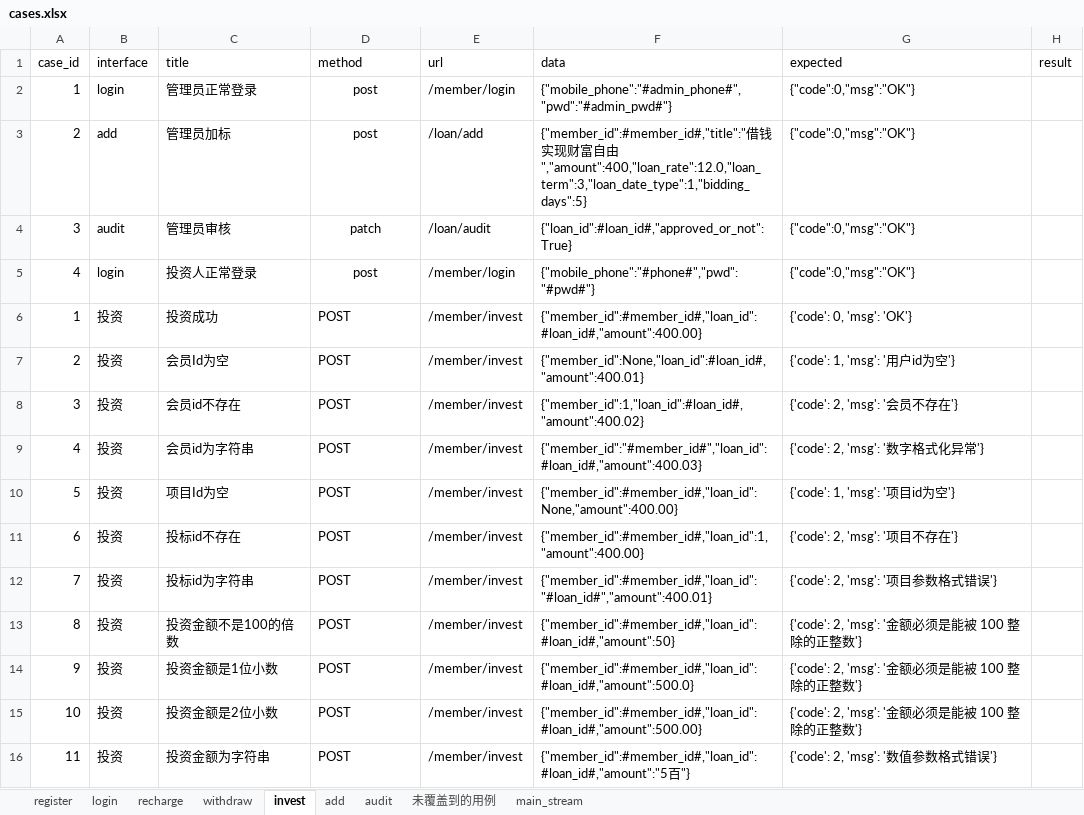
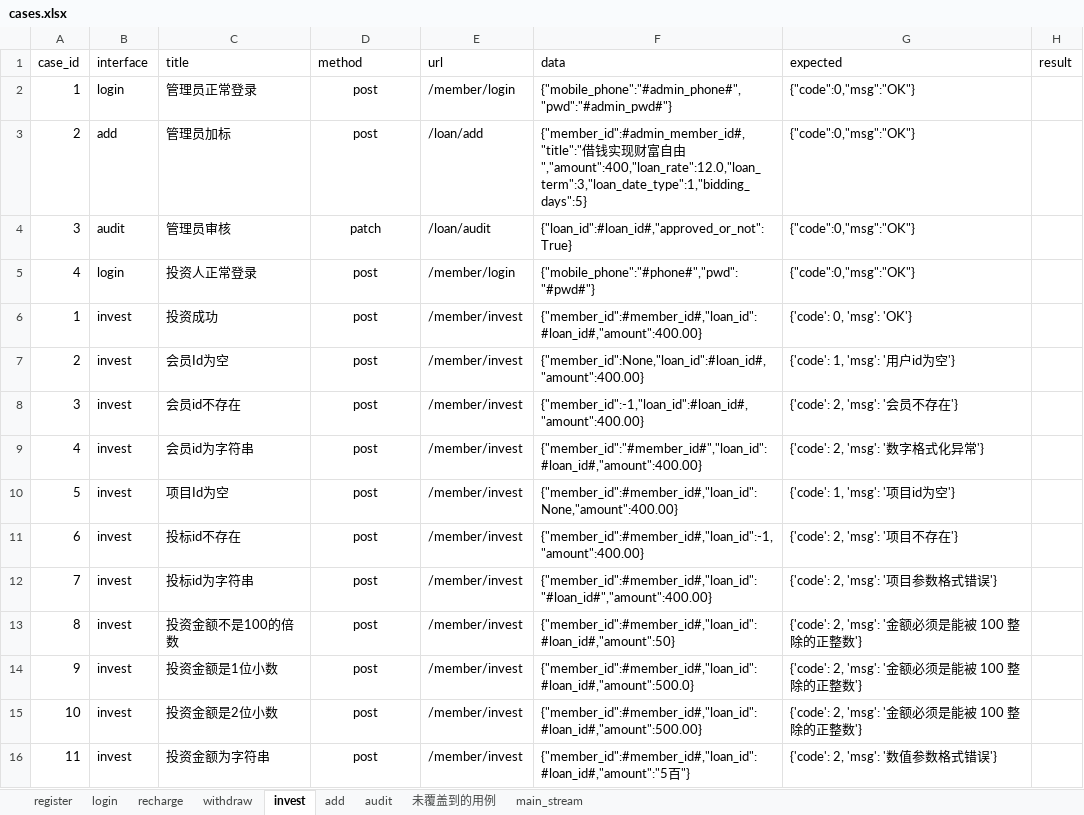
Before and after one commit to wsdxl/excises_python, an Excel workbook: excise_request/data/cases.xlsx, sheet invest, drawn as a sheet; values as stored, in another font and other column widths than the file's, no borders; the diff names each change by its address in the sheet, - before the commit and + after, or states it on an @@ line.

```diff
--- a/excise_request/data/cases.xlsx (sheet invest)
+++ b/excise_request/data/cases.xlsx (sheet invest)
-F3 (data): {"member_id":#member_id#,"title":"借钱…
+F3 (data): {"member_id":#admin_member_id#,"title":"借钱…
-B6:B16 (interface): 投资
+B6:B16 (interface): invest
-D6:D16 (method): POST
+D6:D16 (method): post
-D6:D16 alignment: left
+D6:D16 alignment: center
-F7 (data): {"member_id":None,"loan_id":#loan_id#,"amount":400.01}
+F7 (data): {"member_id":None,"loan_id":#loan_id#,"amount":400.00}
-F8 (data): {"member_id":1,"loan_id":#loan_id#,"amount":400.02}
+F8 (data): {"member_id":-1,"loan_id":#loan_id#,"amount":400.00}
-F9 (data): {"member_id":"#member_id#","loan_id":#loan_id#,"amount":400.03}
+F9 (data): {"member_id":"#member_id#","loan_id":#loan_id#,"amount":400.00}
-F11 (data): {"member_id":#member_id#,"loan_id":1,"amount":400.00}
+F11 (data): {"member_id":#member_id#,"loan_id":-1,"amount":400.00}
-F12 (data): {"member_id":#member_id#,"loan_id":"#loan_id#","amount":400.01}
+F12 (data): {"member_id":#member_id#,"loan_id":"#loan_id#","amount":400.00}
```
Also changed, not shown: sheet audit, 6 other files.
